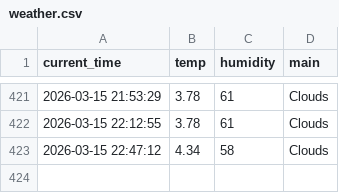
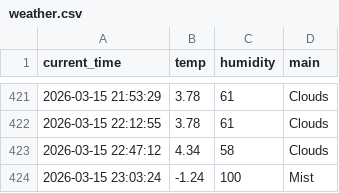
Before and after one commit to 9donghae-art/weather_5m, a CSV file: weather.csv, drawn as a sheet; only a part is shown, gaps mark what is left out; the diff names each change by its address in the sheet, - before the commit and + after, or states it on an @@ line.

```diff
--- a/weather.csv
+++ b/weather.csv
+row 424: 2026-03-15 23:03:24 | -1.24 | 100 | Mist
```
